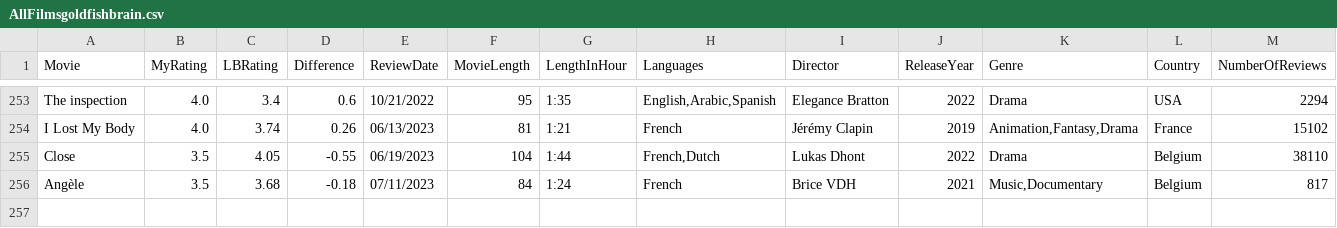
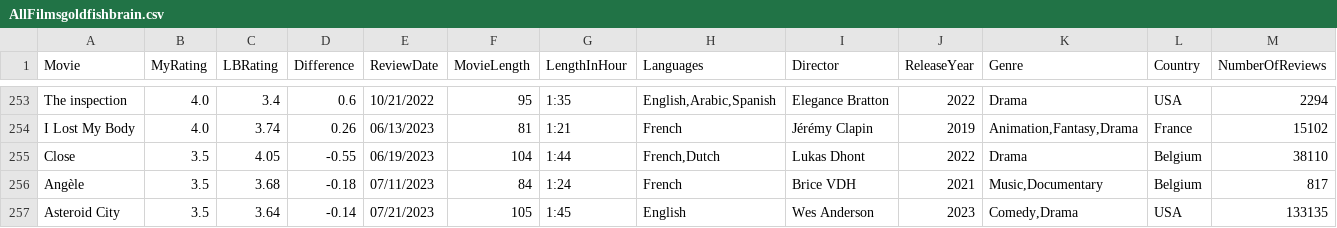
Before and after one commit to LouieR3/LetterboxdApp, a CSV file: AllFilmsgoldfishbrain.csv, drawn as a sheet; only a part is shown, gaps mark what is left out; rows hold the shown columns only; the diff names each change by its address in the sheet, - before the commit and + after, or states it on an @@ line.

```diff
--- a/AllFilmsgoldfishbrain.csv
+++ b/AllFilmsgoldfishbrain.csv
+row 257: Asteroid City | 3.5 | 3.64 | -0.14 | 07/21/2023 | 105 | 1:45 | English | Wes Anderson | 2023 | Comedy,Drama | USA | 133135
```
Also changed, not shown: AllFilmscloakenswagger.csv.
